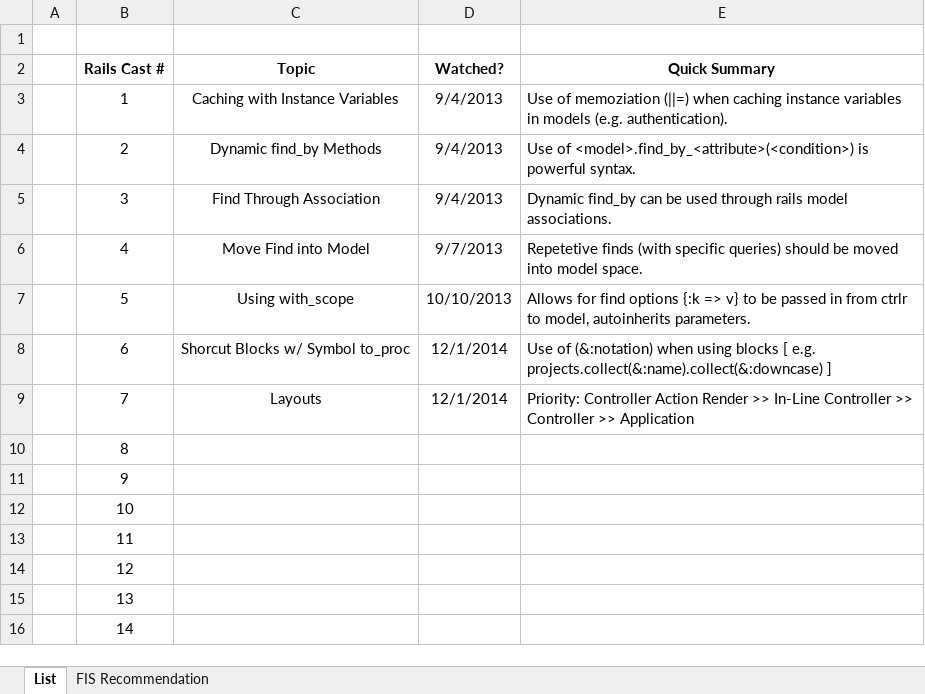
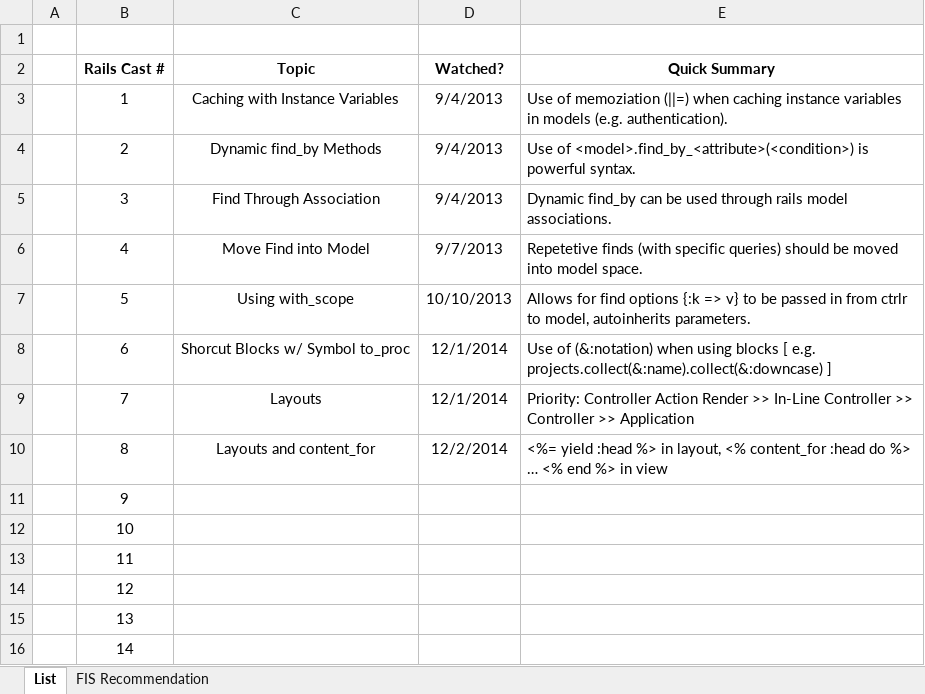
Before and after one commit to CarlosPlusPlus/_Learn-To-Code-Ruby_Rails, an Excel workbook: Rails_Casts_Tracking.xlsx, sheet List, drawn as a sheet; only a part is shown; values as stored, in another font and other column widths than the file's, no borders; the diff names each change by its address in the sheet, - before the commit and + after, or states it on an @@ line.

Commit message:
Watches RailsCasts Episode(s) 008.

```diff
--- a/Rails_Casts_Tracking.xlsx (sheet List)
+++ b/Rails_Casts_Tracking.xlsx (sheet List)
-C10 (Topic): (empty)
+C10 (Topic): Layouts and content_for
-D10 (Watched?): (empty)
+D10 (Watched?): 12/2/2014
-E10 (Quick Summary): (empty)
+E10 (Quick Summary): <%= yield :head %> in layout, <% content_for :head do %> … <% end %> in view
```
